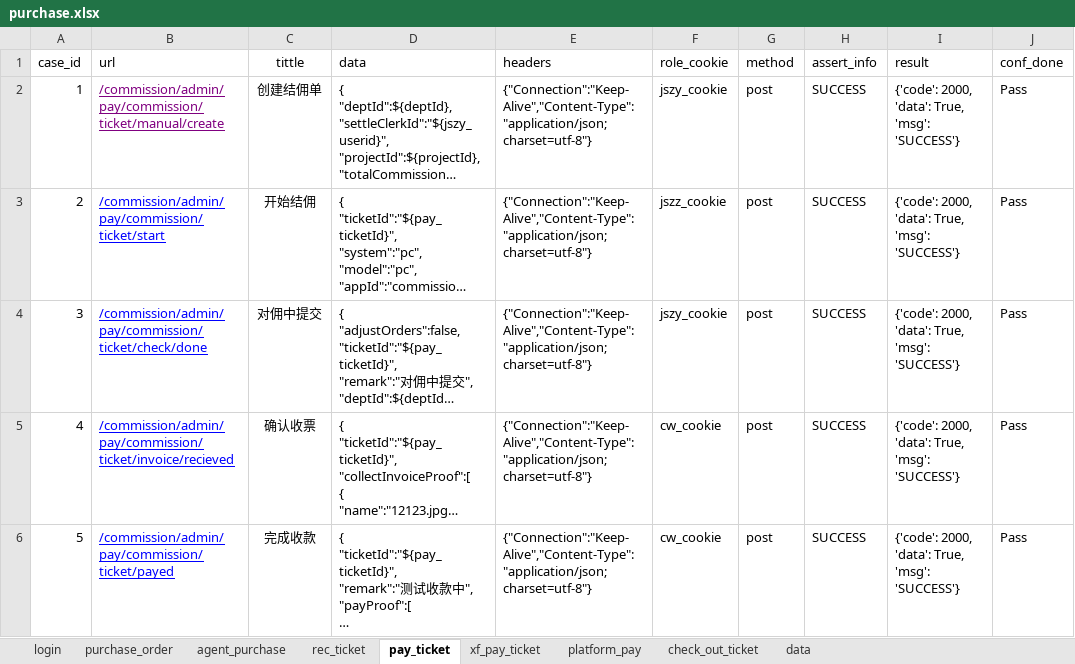
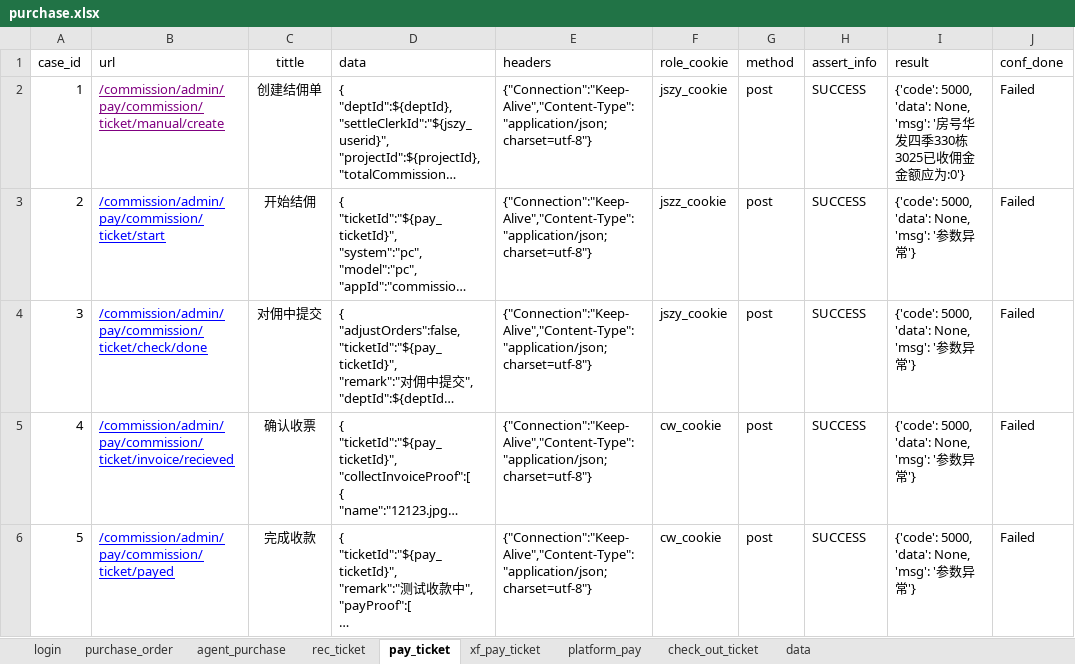
Before and after one commit to xiaoweijun/wy_purchase_order, an Excel workbook: test_data/purchase.xlsx, sheet pay_ticket, drawn as a sheet; long unchanged cells end in …; values as stored, in another font and other column widths than the file's, no borders; the diff names each change by its address in the sheet, - before the commit and + after, or states it on an @@ line.

```diff
--- a/test_data/purchase.xlsx (sheet pay_ticket)
+++ b/test_data/purchase.xlsx (sheet pay_ticket)
-I2 (result): {'code': 2000, 'data': True, 'msg': 'SUCCESS'}
+I2 (result): {'code': 5000, 'data': None, 'msg': '房号华发四季330栋3025已收佣金金额应为:0'}
-J2:J6 (conf_done): Pass
+J2:J6 (conf_done): Failed
-I3:I6 (result): {'code': 2000, 'data': True, 'msg': 'SUCCESS'}
+I3:I6 (result): {'code': 5000, 'data': None, 'msg': '参数异常'}
```
Also changed, not shown: sheet rec_ticket, sheet purchase_order, sheet agent_purchase, test_data/report_user.xlsx, 6 other files.
